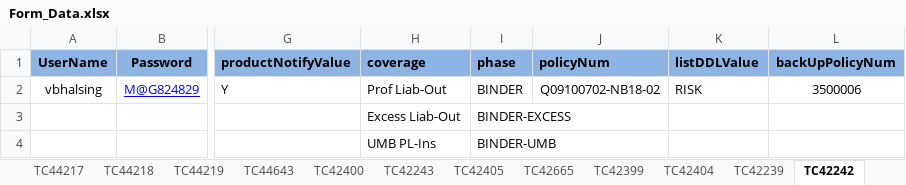
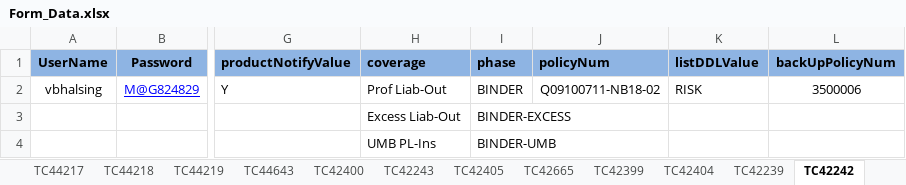
Before and after one commit to vbhalsing-mag/MMTestSuite_Final_XP, an Excel workbook: src/main/resources/Form_Data.xlsx, sheet TC42242, drawn as a sheet; only a part is shown, gaps mark what is left out; values as stored, in another font and other column widths than the file's, no borders; the diff names each change by its address in the sheet, - before the commit and + after, or states it on an @@ line.

```diff
--- a/src/main/resources/Form_Data.xlsx (sheet TC42242)
+++ b/src/main/resources/Form_Data.xlsx (sheet TC42242)
-J2 (policyNum): Q09100702-NB18-02
+J2 (policyNum): Q09100711-NB18-02
```
Also changed, not shown: sheet TC44643, sheet TC42238, sheet TC43769, sheet TC42249, 11 other files.
